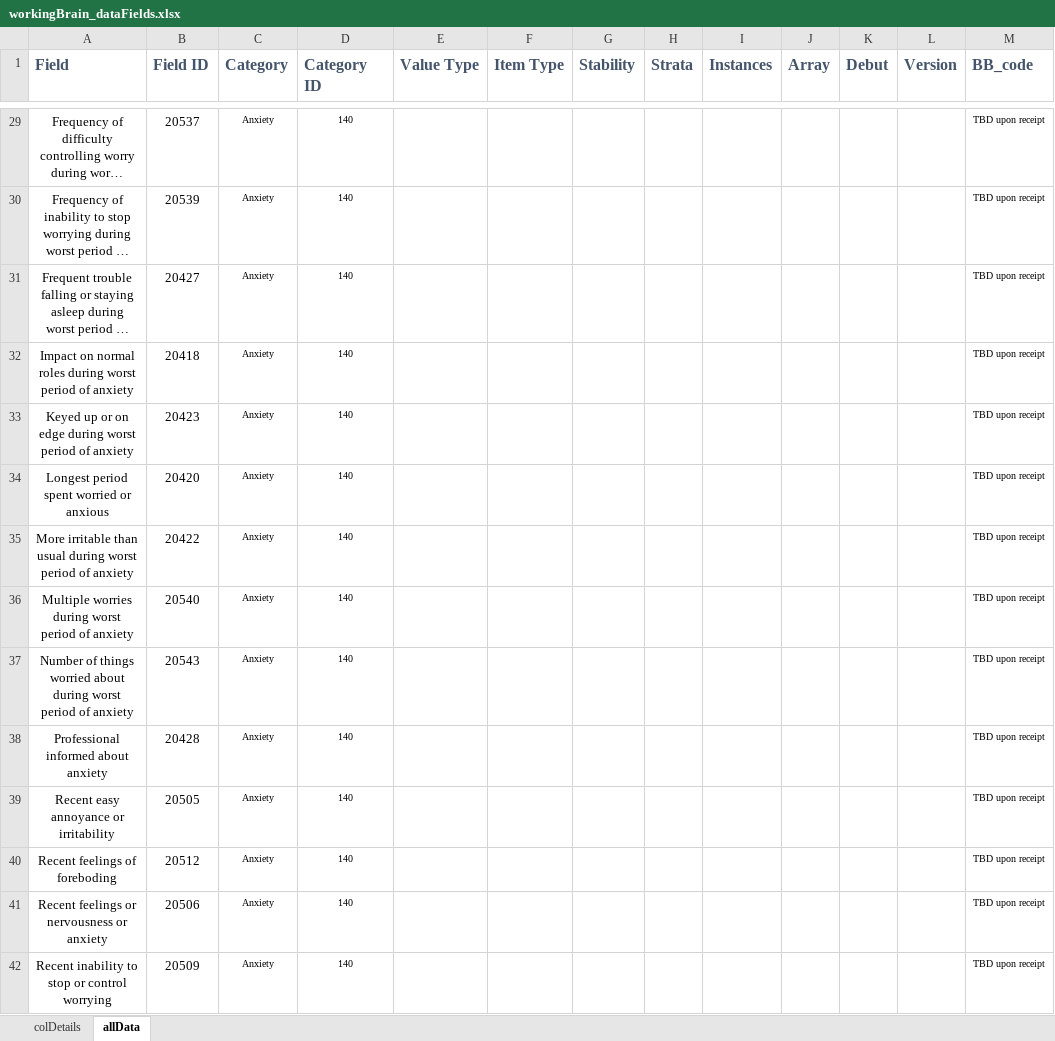
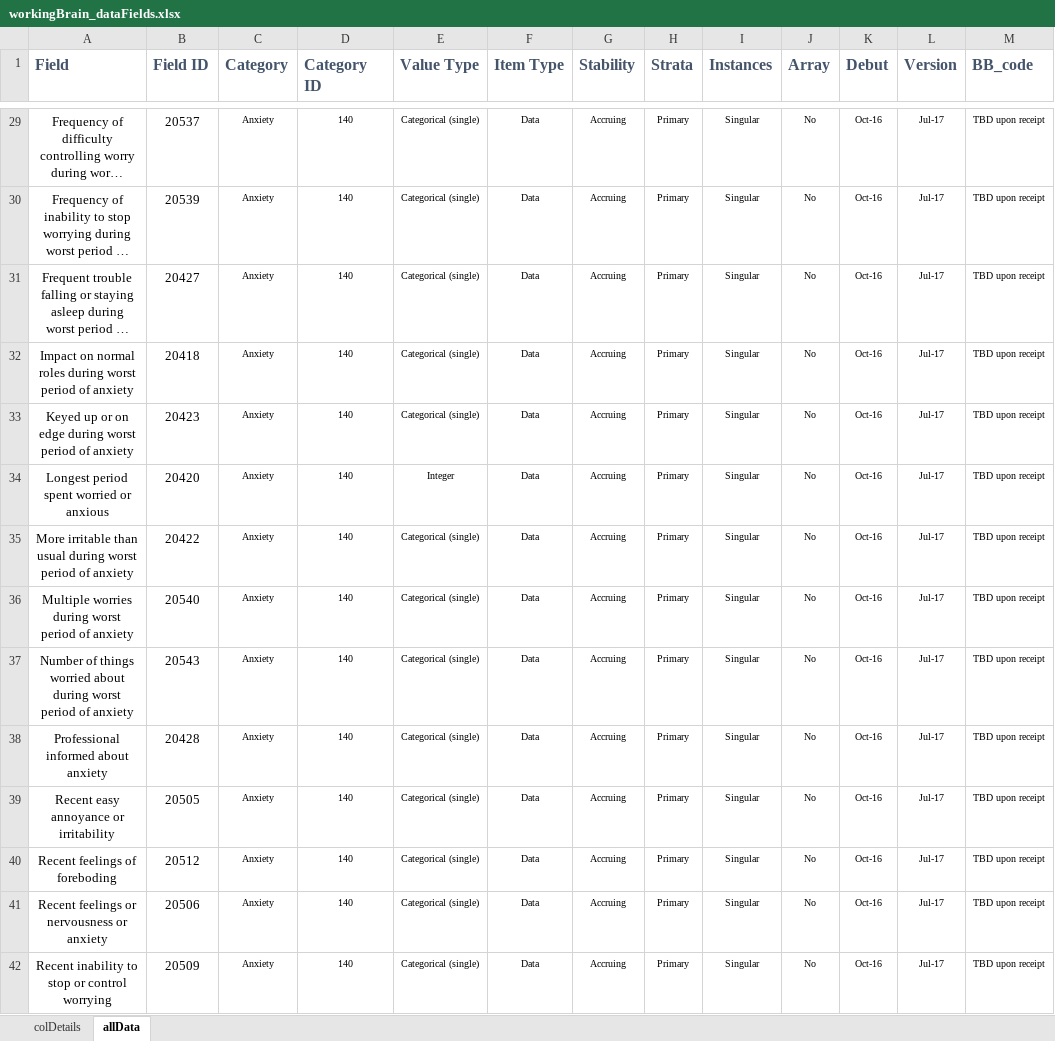
Before and after one commit to factitious/raeBiobank_workingBrain, an Excel workbook: RR/workingBrain_dataFields.xlsx, sheet allData, drawn as a sheet; only a part is shown, gaps mark what is left out; long unchanged cells end in …; values as stored, in another font and other column widths than the file's, no borders; the diff covers the shown part only; the diff names each change by its address in the sheet, - before the commit and + after, or states it on an @@ line.

Commit message:
Update workingBrain_dataFields.xlsx

```diff
--- a/RR/workingBrain_dataFields.xlsx (sheet allData)
+++ b/RR/workingBrain_dataFields.xlsx (sheet allData)
-E29:E33 (Value Type): (empty)
+E29:E33 (Value Type): Categorical (single)
-F29:F42 (Item Type): (empty)
+F29:F42 (Item Type): Data
-G29:G42 (Stability): (empty)
+G29:G42 (Stability): Accruing
-H29:H42 (Strata): (empty)
+H29:H42 (Strata): Primary
-I29:I42 (Instances): (empty)
+I29:I42 (Instances): Singular
-J29:J42 (Array): (empty)
+J29:J42 (Array): No
-K29:K42 (Debut): (empty)
+K29:K42 (Debut): Oct-16
-L29:L42 (Version): (empty)
+L29:L42 (Version): Jul-17
-E34 (Value Type): (empty)
+E34 (Value Type): Integer
-E35:E42 (Value Type): (empty)
+E35:E42 (Value Type): Categorical (single)
```
Also changed, not shown: 320 edited cells elsewhere in this sheet.
